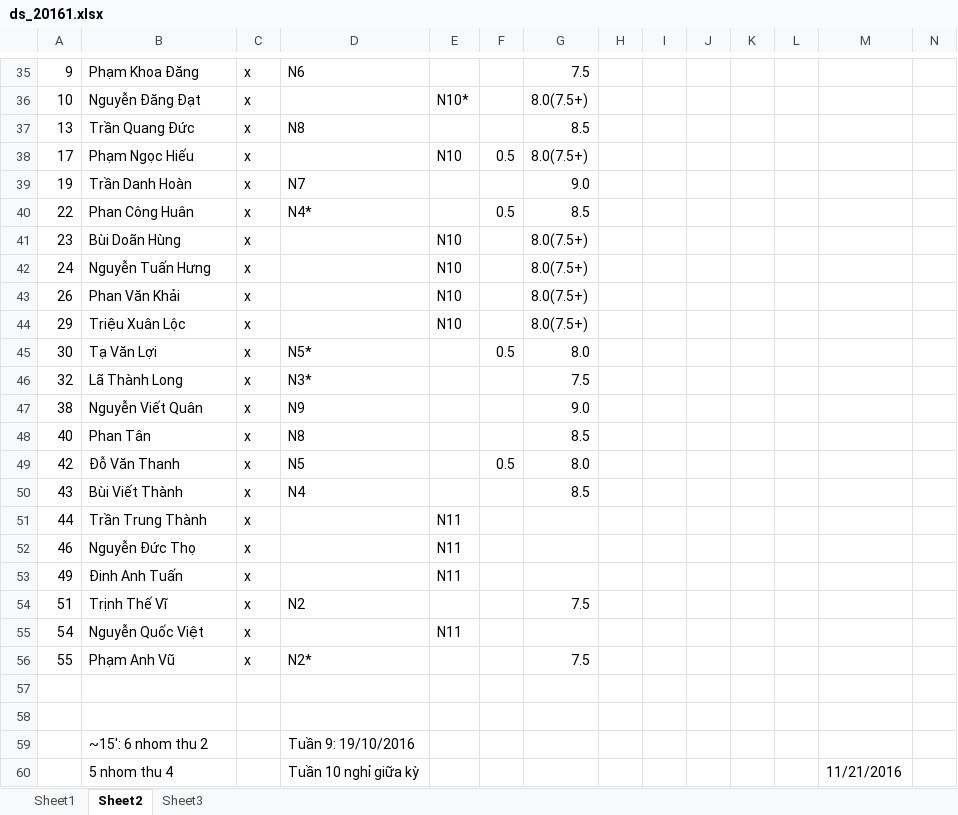
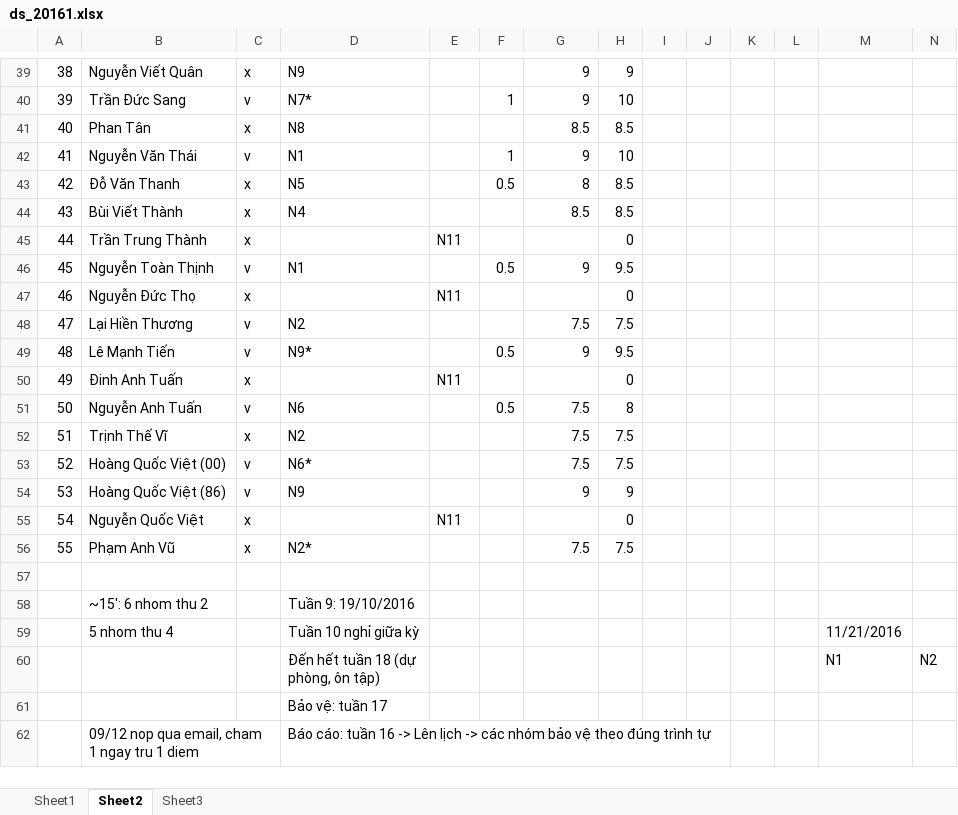
Before and after one commit to nguyenkhanhthien/IT4853, an Excel workbook: DSSV/ds_20161.xlsx, sheet Sheet2, drawn as a sheet; only a part is shown, gaps mark what is left out; the shorter side is filled out with more unchanged rows; values as stored, in another font and other column widths than the file's, no cell formats; removed rows and columns are numbered as before the commit, all else as after; the diff covers the shown part only; the diff names each change by its address in the sheet, - before the commit and + after, or states it on an @@ line.

Commit message:
cap nhat bang diem

```diff
--- a/DSSV/ds_20161.xlsx (sheet Sheet2)
+++ b/DSSV/ds_20161.xlsx (sheet Sheet2)
-row 35: 9 | Phạm Khoa Đăng | x | N6 |  |  | 7.5
-row 36: 10 | Nguyễn Đăng Đạt | x |  | N10* |  | 8.0(7.5+)
-row 37: 13 | Trần Quang Đức | x | N8 |  |  | 8.5
-row 38: 17 | Phạm Ngọc Hiếu | x |  | N10 | 0.5 | 8.0(7.5+)
-row 39: 19 | Trần Danh Hoàn | x | N7 |  |  | 9.0
-row 40: 22 | Phan Công Huân | x | N4* |  | 0.5 | 8.5
-row 41: 23 | Bùi Doãn Hùng | x |  | N10 |  | 8.0(7.5+)
-row 42: 24 | Nguyễn Tuấn Hưng | x |  | N10 |  | 8.0(7.5+)
-row 43: 26 | Phan Văn Khải | x |  | N10 |  | 8.0(7.5+)
-row 44: 29 | Triệu Xuân Lộc | x |  | N10 |  | 8.0(7.5+)
-row 45: 30 | Tạ Văn Lợi | x | N5* |  | 0.5 | 8.0
-row 46: 32 | Lã Thành Long | x | N3* |  |  | 7.5
-G39: 9.0
+G39: 9
-H39: (empty)
+H39: 9
+row 40: 39 | Trần Đức Sang | v | N7* |  | 1 | 9 | 10
-H41: (empty)
+H41: 8.5
+row 42: 41 | Nguyễn Văn Thái | v | N1 |  | 1 | 9 | 10
-G43: 8.0
+G43: 8
-H43:H44: (empty)
+H43:H44: 8.5
-H45: (empty)
+H45: 0
+row 46: 45 | Nguyễn Toàn Thịnh | v | N1 |  | 0.5 | 9 | 9.5
-H47: (empty)
+H47: 0
+row 48: 47 | Lại Hiền Thương | v | N2 |  |  | 7.5 | 7.5
+row 49: 48 | Lê Mạnh Tiến | v | N9* |  | 0.5 | 9 | 9.5
-H50: (empty)
+H50: 0
+row 51: 50 | Nguyễn Anh Tuấn | v | N6 |  | 0.5 | 7.5 | 8
-H52: (empty)
+H52: 7.5
+row 53: 52 | Hoàng Quốc Việt (00) | v | N6* |  |  | 7.5 | 7.5
+row 54: 53 | Hoàng Quốc Việt (86) | v | N9 |  |  | 9 | 9
-H55: (empty)
+H55: 0
-H56: (empty)
+H56: 7.5
-row 57: (empty)
```
Also changed, not shown: 15 added rows, 11 removed rows and 37 edited cells elsewhere in this sheet, cell formats.
